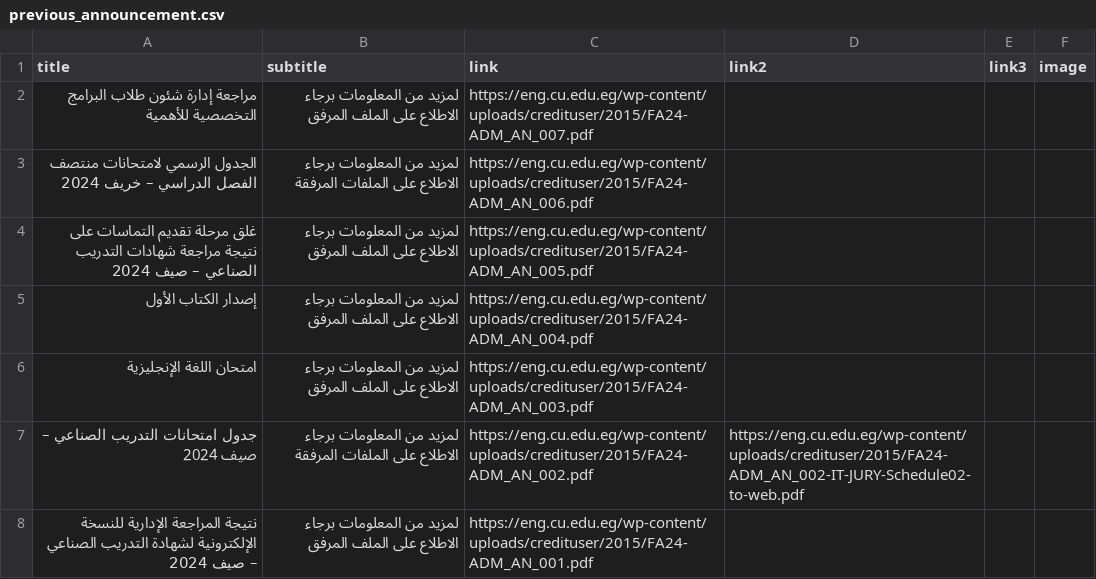
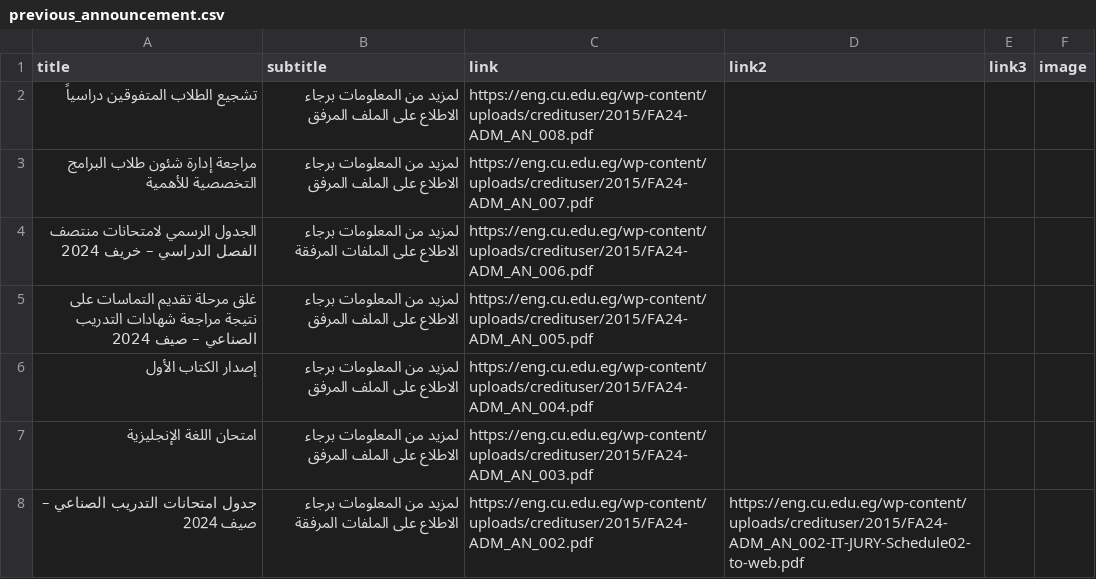
Before and after one commit to yousefwmorsy/cufe-step-updates, a CSV file: previous_announcement.csv, drawn as a sheet; only a part is shown; the shorter side is filled out with more unchanged rows; the diff names each change by its address in the sheet, - before the commit and + after, or states it on an @@ line.

```diff
--- a/previous_announcement.csv
+++ b/previous_announcement.csv
+row 2: تشجيع الطلاب المتفوقين دراسياً | لمزيد من المعلومات برجاء الاطلاع على الملف المرفق | https://eng.cu.edu.eg/wp-content/uploads/credituser/2015/FA24-ADM_AN_008.pdf
```
Also changed, not shown: difference.csv.
